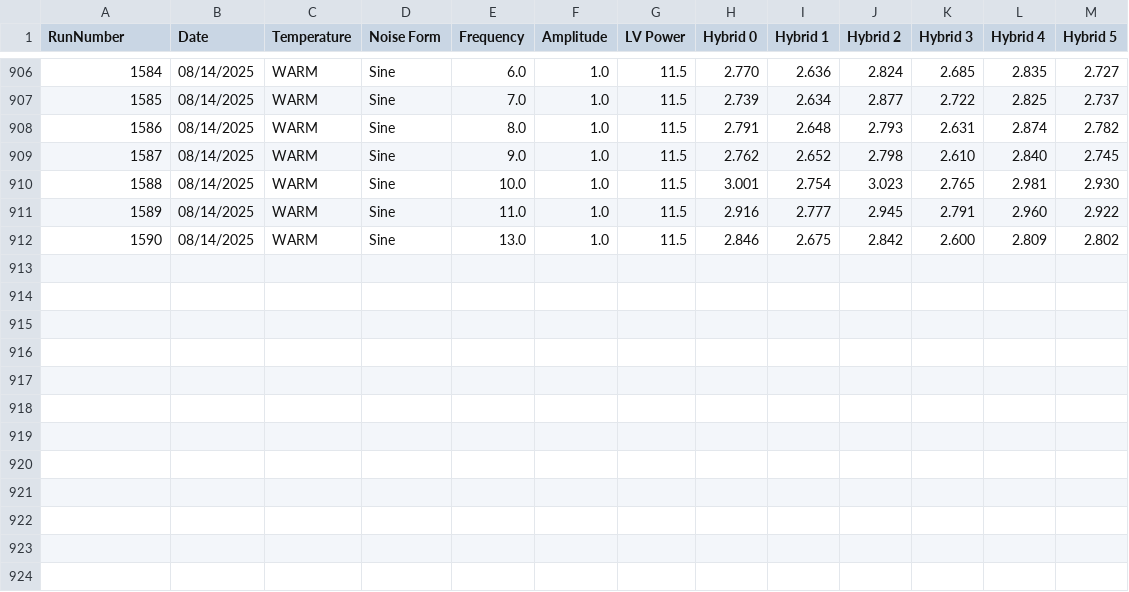
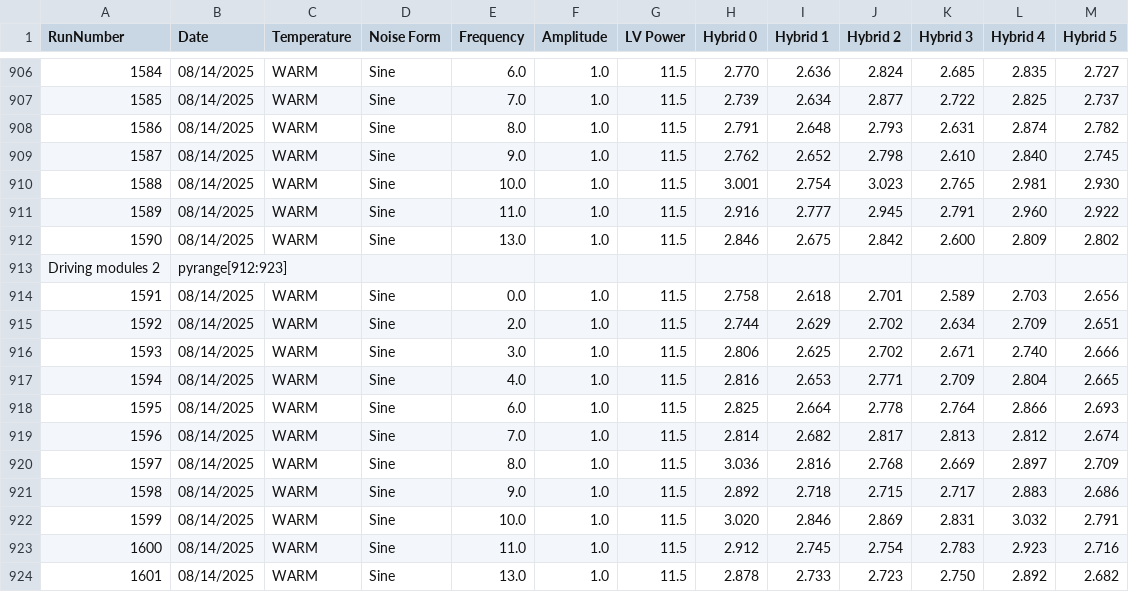
Before and after one commit to cosbyc/OT_noise_data, a CSV file: noiseData.csv, drawn as a sheet; only a part is shown, gaps mark what is left out; the diff names each change by its address in the sheet, - before the commit and + after, or states it on an @@ line.

Commit message:
Adding runs: Driving modules 2

```diff
--- a/noiseData.csv
+++ b/noiseData.csv
+row 913: Driving modules 2 | pyrange[912:923]
+row 914: 1591 | 08/14/2025 | WARM | Sine | 0.0 | 1.0 | 11.5 | 2.758 | 2.618 | 2.701 | 2.589 | 2.703 | 2.656
+row 915: 1592 | 08/14/2025 | WARM | Sine | 2.0 | 1.0 | 11.5 | 2.744 | 2.629 | 2.702 | 2.634 | 2.709 | 2.651
+row 916: 1593 | 08/14/2025 | WARM | Sine | 3.0 | 1.0 | 11.5 | 2.806 | 2.625 | 2.702 | 2.671 | 2.740 | 2.666
+row 917: 1594 | 08/14/2025 | WARM | Sine | 4.0 | 1.0 | 11.5 | 2.816 | 2.653 | 2.771 | 2.709 | 2.804 | 2.665
+row 918: 1595 | 08/14/2025 | WARM | Sine | 6.0 | 1.0 | 11.5 | 2.825 | 2.664 | 2.778 | 2.764 | 2.866 | 2.693
+row 919: 1596 | 08/14/2025 | WARM | Sine | 7.0 | 1.0 | 11.5 | 2.814 | 2.682 | 2.817 | 2.813 | 2.812 | 2.674
+row 920: 1597 | 08/14/2025 | WARM | Sine | 8.0 | 1.0 | 11.5 | 3.036 | 2.816 | 2.768 | 2.669 | 2.897 | 2.709
+row 921: 1598 | 08/14/2025 | WARM | Sine | 9.0 | 1.0 | 11.5 | 2.892 | 2.718 | 2.715 | 2.717 | 2.883 | 2.686
+row 922: 1599 | 08/14/2025 | WARM | Sine | 10.0 | 1.0 | 11.5 | 3.020 | 2.846 | 2.869 | 2.831 | 3.032 | 2.791
+row 923: 1600 | 08/14/2025 | WARM | Sine | 11.0 | 1.0 | 11.5 | 2.912 | 2.745 | 2.754 | 2.783 | 2.923 | 2.716
+row 924: 1601 | 08/14/2025 | WARM | Sine | 13.0 | 1.0 | 11.5 | 2.878 | 2.733 | 2.723 | 2.750 | 2.892 | 2.682
```
